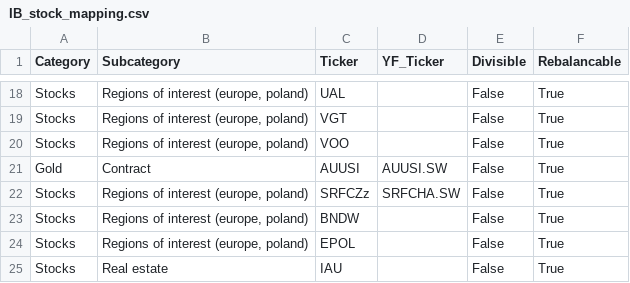
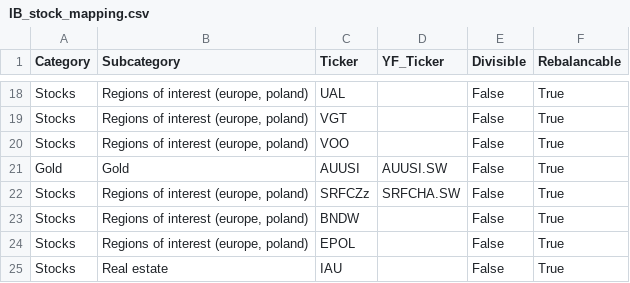
Before and after one commit to maggawron/portfolio-rebalancing, a CSV file: Inputs/IB_stock_mapping.csv, drawn as a sheet; only a part is shown, gaps mark what is left out.

```diff
--- a/Inputs/IB_stock_mapping.csv
+++ b/Inputs/IB_stock_mapping.csv
@@ -20,3 +20,3 @@ Stocks;Regions of interest (europe, poland);VGT;;False;True
 Stocks;Regions of interest (europe, poland);VOO;;False;True
-Gold;Contract;AUUSI;AUUSI.SW;False;True
+Gold;Gold;AUUSI;AUUSI.SW;False;True
 Stocks;Regions of interest (europe, poland);SRFCZz;SRFCHA.SW;False;True
```
Also changed, not shown: Inputs/Upload_target_allocations.csv.
